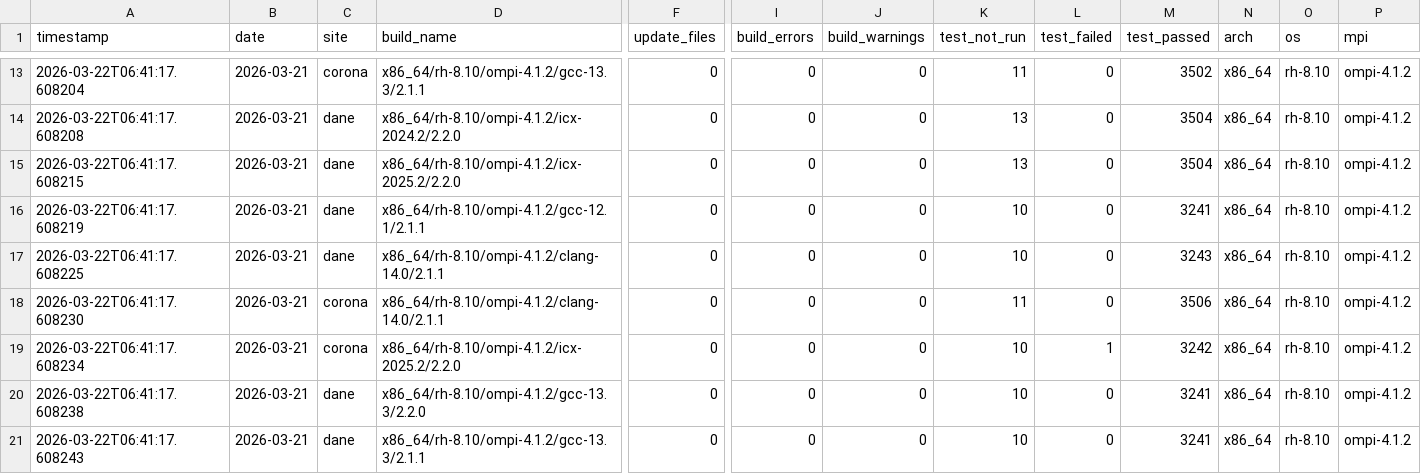
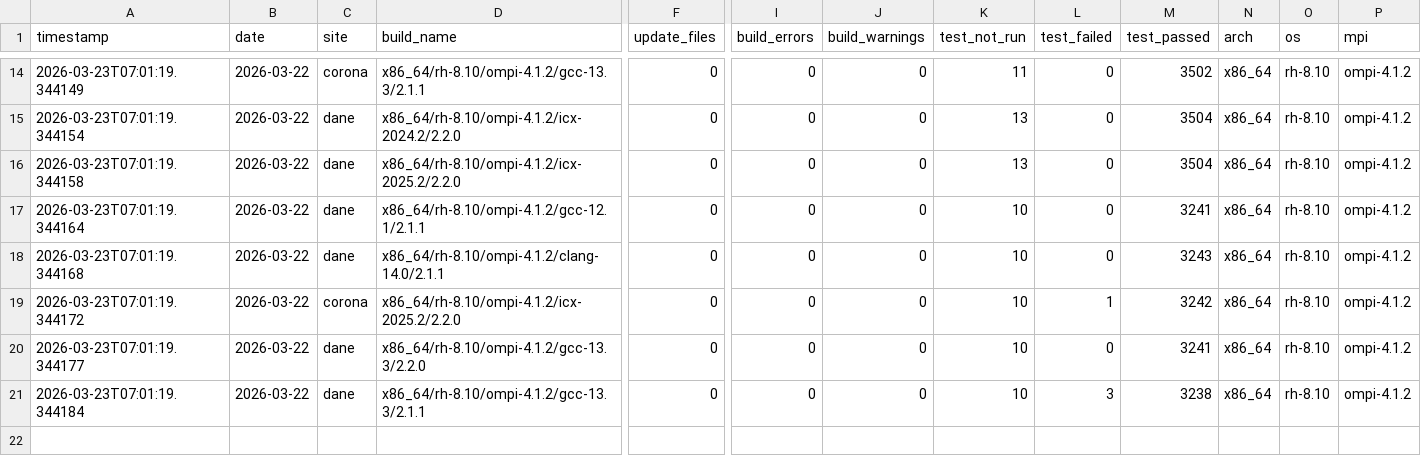
Before and after one commit to hyoklee/hpc-h5, a CSV file: src/hpc_test_results.csv, drawn as a sheet; only a part is shown, gaps mark what is left out; removed rows and columns are numbered as before the commit, all else as after; rows hold the shown columns only; the diff covers the shown part only; the diff names each change by its address in the sheet, - before the commit and + after, or states it on an @@ line.

```diff
--- a/src/hpc_test_results.csv
+++ b/src/hpc_test_results.csv
-A14 (timestamp): 2026-03-22T06:41:17.608204
+A14 (timestamp): 2026-03-23T07:01:19.344149
-B14:B18 (date): 2026-03-21
+B14:B18 (date): 2026-03-22
-A15 (timestamp): 2026-03-22T06:41:17.608208
+A15 (timestamp): 2026-03-23T07:01:19.344154
-A16 (timestamp): 2026-03-22T06:41:17.608215
+A16 (timestamp): 2026-03-23T07:01:19.344158
-A17 (timestamp): 2026-03-22T06:41:17.608219
+A17 (timestamp): 2026-03-23T07:01:19.344164
-A18 (timestamp): 2026-03-22T06:41:17.608225
+A18 (timestamp): 2026-03-23T07:01:19.344168
-row 18: 2026-03-22T06:41:17.608230 | 2026-03-21 | corona | x86_64/rh-8.10/ompi-4.1.2/clang-14.0/2.1.1 | 0 | 0 | 0 | 11 | 0 | 3506 | x86_64 | rh-8.10 | ompi-4.1.2
-A19 (timestamp): 2026-03-22T06:41:17.608234
+A19 (timestamp): 2026-03-23T07:01:19.344172
-B19:B21 (date): 2026-03-21
+B19:B21 (date): 2026-03-22
-A20 (timestamp): 2026-03-22T06:41:17.608238
+A20 (timestamp): 2026-03-23T07:01:19.344177
-A21 (timestamp): 2026-03-22T06:41:17.608243
+A21 (timestamp): 2026-03-23T07:01:19.344184
-L21 (test_failed): 0
+L21 (test_failed): 3
-M21 (test_passed): 3241
+M21 (test_passed): 3238
```
Also changed, not shown: 2 added rows, 1 removed row and 36 edited cells elsewhere in this file, 2 other files.
